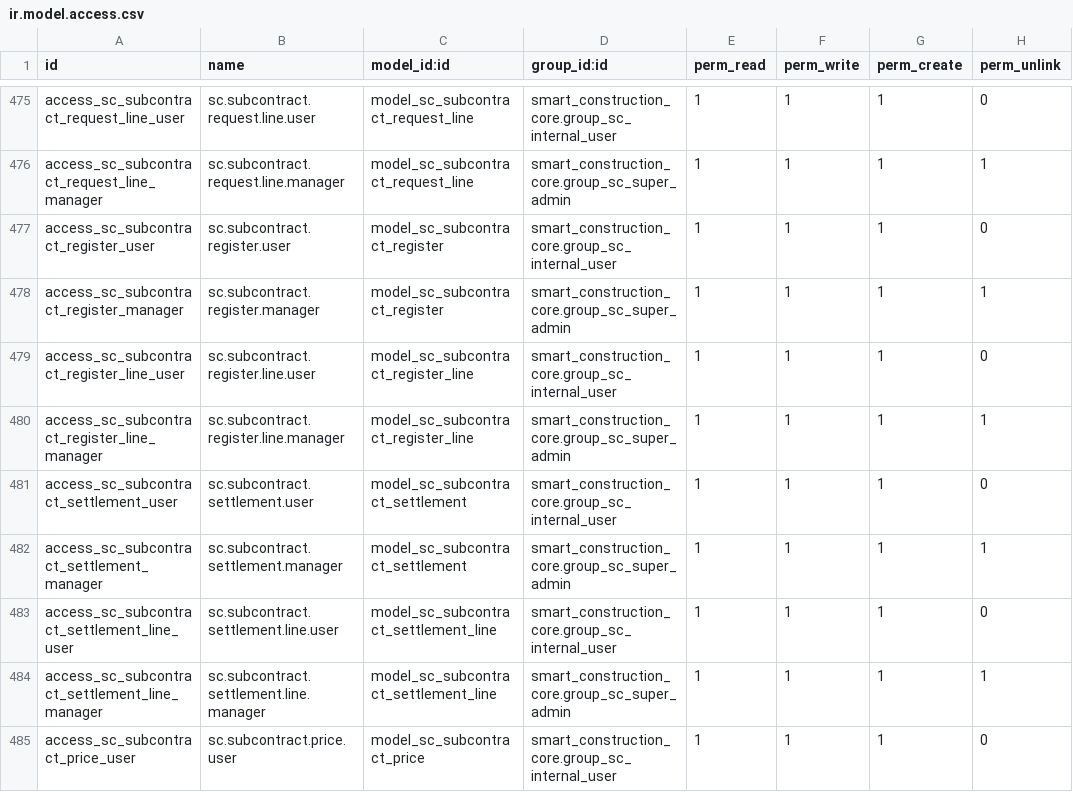
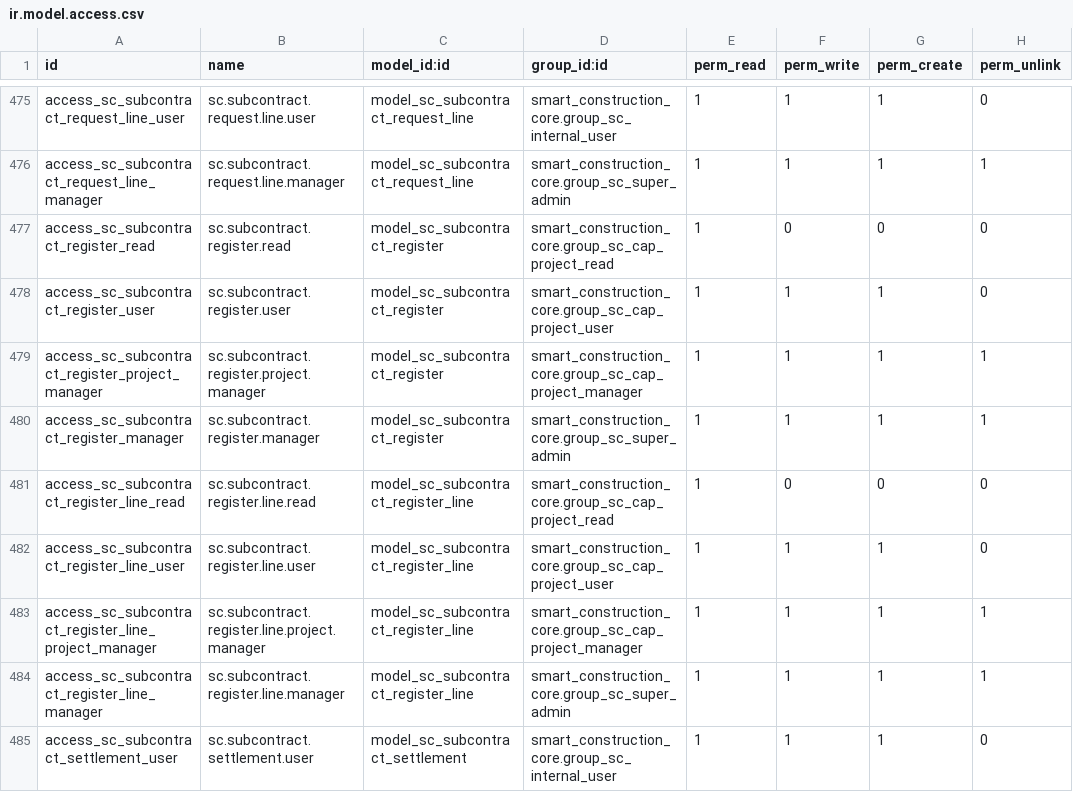
Before and after one commit to lidefend/sce-backend-odoo, a CSV file: addons/smart_construction_core/security/ir.model.access.csv, drawn as a sheet; only a part is shown, gaps mark what is left out; the shorter side is filled out with more unchanged rows.

Commit message:
feat(subcontract): govern committed cost registration

```diff
--- a/addons/smart_construction_core/security/ir.model.access.csv
+++ b/addons/smart_construction_core/security/ir.model.access.csv
@@ -476,5 +476,9 @@ access_sc_subcontract_request_line_user,sc.subcontract.request.line.user,model_s
 access_sc_subcontract_request_line_manager,sc.subcontract.request.line.manager,model_sc_subcontract_request_line,smart_construction_core.group_sc_super_admin,1,1,1,1
-access_sc_subcontract_register_user,sc.subcontract.register.user,model_sc_subcontract_register,smart_construction_core.group_sc_internal_user,1,1,1,0
+access_sc_subcontract_register_read,sc.subcontract.register.read,model_sc_subcontract_register,smart_construction_core.group_sc_cap_project_read,1,0,0,0
+access_sc_subcontract_register_user,sc.subcontract.register.user,model_sc_subcontract_register,smart_construction_core.group_sc_cap_project_user,1,1,1,0
+access_sc_subcontract_register_project_manager,sc.subcontract.register.project.manager,model_sc_subcontract_register,smart_construction_core.group_sc_cap_project_manager,1,1,1,1
 access_sc_subcontract_register_manager,sc.subcontract.register.manager,model_sc_subcontract_register,smart_construction_core.group_sc_super_admin,1,1,1,1
-access_sc_subcontract_register_line_user,sc.subcontract.register.line.user,model_sc_subcontract_register_line,smart_construction_core.group_sc_internal_user,1,1,1,0
+access_sc_subcontract_register_line_read,sc.subcontract.register.line.read,model_sc_subcontract_register_line,smart_construction_core.group_sc_cap_project_read,1,0,0,0
+access_sc_subcontract_register_line_user,sc.subcontract.register.line.user,model_sc_subcontract_register_line,smart_construction_core.group_sc_cap_project_user,1,1,1,0
+access_sc_subcontract_register_line_project_manager,sc.subcontract.register.line.project.manager,model_sc_subcontract_register_line,smart_construction_core.group_sc_cap_project_manager,1,1,1,1
 access_sc_subcontract_register_line_manager,sc.subcontract.register.line.manager,model_sc_subcontract_register_line,smart_construction_core.group_sc_super_admin,1,1,1,1
```
Also changed, not shown: 12 other files.
